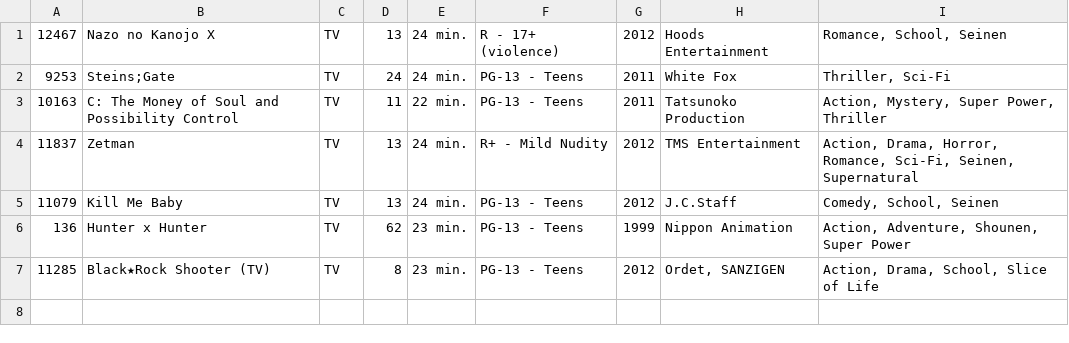
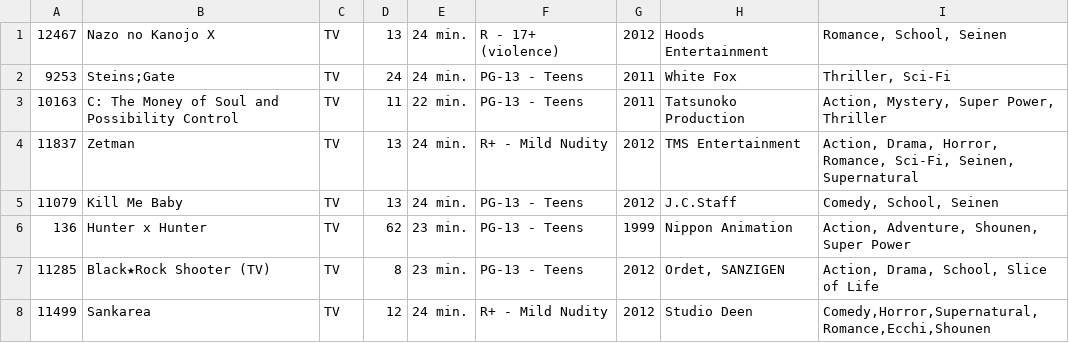
Before and after one commit to Moai-san/DS_Moai-AnimeList_Project, a CSV file: User/Watched/Moai san.csv, drawn as a sheet.

```diff
--- a/User/Watched/Moai san.csv
+++ b/User/Watched/Moai san.csv
@@ -7 +7,2 @@
 11285,"Black★Rock Shooter (TV)",TV,8,23 min.,PG-13 - Teens,2012,"Ordet, SANZIGEN","Action, Drama, School, Slice of Life"
+11499,"Sankarea",TV,12,24 min.,R+ - Mild Nudity,2012,"Studio Deen","Comedy,Horror,Supernatural,Romance,Ecchi,Shounen"
```
Also changed, not shown: 2 other files.
